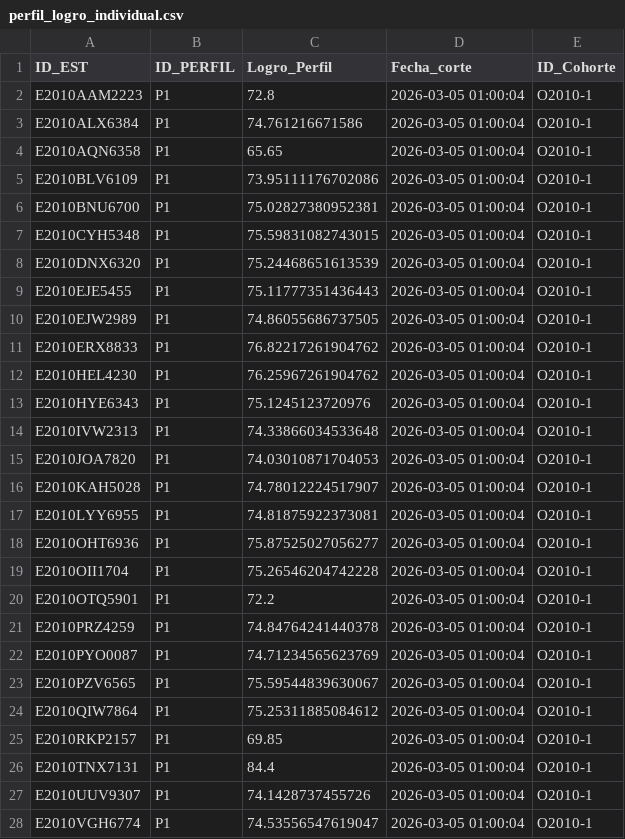
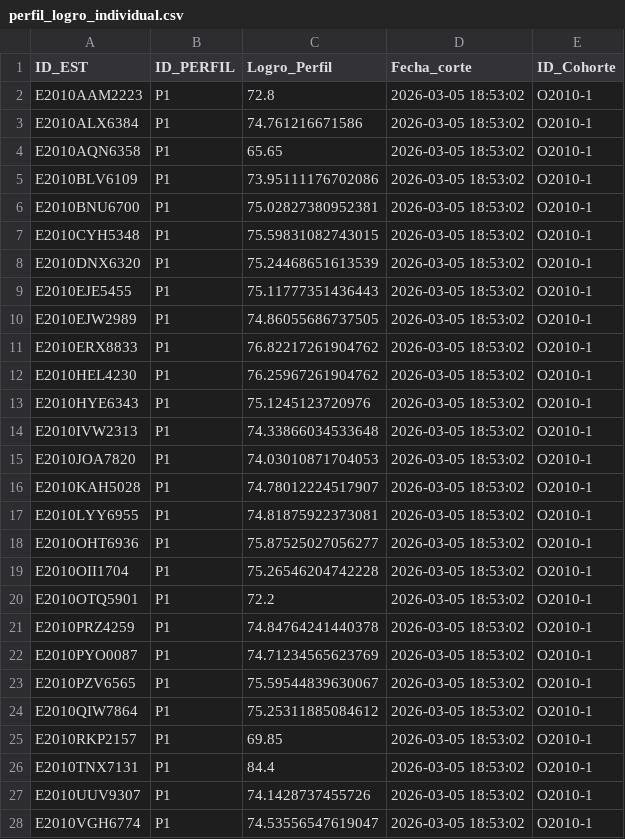
Before and after one commit to cynthiagorozabel-stack/SSD_Curricular_CGV, a CSV file: export/perfil_logro_individual.csv, drawn as a sheet; only a part is shown; the diff covers the shown part only.

```diff
--- a/export/perfil_logro_individual.csv
+++ b/export/perfil_logro_individual.csv
@@ -1,28 +1,28 @@
 ID_EST,ID_PERFIL,Logro_Perfil,Fecha_corte,ID_Cohorte
-E2010AAM2223,P1,72.8,2026-03-05 01:00:04,O2010-1
-E2010ALX6384,P1,74.761216671586,2026-03-05 01:00:04,O2010-1
-E2010AQN6358,P1,65.65,2026-03-05 01:00:04,O2010-1
-E2010BLV6109,P1,73.95111176702086,2026-03-05 01:00:04,O2010-1
-E2010BNU6700,P1,75.02827380952381,2026-03-05 01:00:04,O2010-1
-E2010CYH5348,P1,75.59831082743015,2026-03-05 01:00:04,O2010-1
-E2010DNX6320,P1,75.24468651613539,2026-03-05 01:00:04,O2010-1
-E2010EJE5455,P1,75.11777351436443,2026-03-05 01:00:04,O2010-1
-E2010EJW2989,P1,74.86055686737505,2026-03-05 01:00:04,O2010-1
-E2010ERX8833,P1,76.82217261904762,2026-03-05 01:00:04,O2010-1
-E2010HEL4230,P1,76.25967261904762,2026-03-05 01:00:04,O2010-1
-E2010HYE6343,P1,75.1245123720976,2026-03-05 01:00:04,O2010-1
-E2010IVW2313,P1,74.33866034533648,2026-03-05 01:00:04,O2010-1
-E2010JOA7820,P1,74.03010871704053,2026-03-05 01:00:04,O2010-1
-E2010KAH5028,P1,74.78012224517907,2026-03-05 01:00:04,O2010-1
-E2010LYY6955,P1,74.81875922373081,2026-03-05 01:00:04,O2010-1
-E2010OHT6936,P1,75.87525027056277,2026-03-05 01:00:04,O2010-1
-E2010OII1704,P1,75.26546204742228,2026-03-05 01:00:04,O2010-1
-E2010OTQ5901,P1,72.2,2026-03-05 01:00:04,O2010-1
-E2010PRZ4259,P1,74.84764241440378,2026-03-05 01:00:04,O2010-1
-E2010PYO0087,P1,74.71234565623769,2026-03-05 01:00:04,O2010-1
-E2010PZV6565,P1,75.59544839630067,2026-03-05 01:00:04,O2010-1
-E2010QIW7864,P1,75.25311885084612,2026-03-05 01:00:04,O2010-1
-E2010RKP2157,P1,69.85,2026-03-05 01:00:04,O2010-1
-E2010TNX7131,P1,84.4,2026-03-05 01:00:04,O2010-1
-E2010UUV9307,P1,74.1428737455726,2026-03-05 01:00:04,O2010-1
-E2010VGH6774,P1,74.53556547619047,2026-03-05 01:00:04,O2010-1
+E2010AAM2223,P1,72.8,2026-03-05 18:53:02,O2010-1
+E2010ALX6384,P1,74.761216671586,2026-03-05 18:53:02,O2010-1
+E2010AQN6358,P1,65.65,2026-03-05 18:53:02,O2010-1
+E2010BLV6109,P1,73.95111176702086,2026-03-05 18:53:02,O2010-1
+E2010BNU6700,P1,75.02827380952381,2026-03-05 18:53:02,O2010-1
+E2010CYH5348,P1,75.59831082743015,2026-03-05 18:53:02,O2010-1
+E2010DNX6320,P1,75.24468651613539,2026-03-05 18:53:02,O2010-1
+E2010EJE5455,P1,75.11777351436443,2026-03-05 18:53:02,O2010-1
+E2010EJW2989,P1,74.86055686737505,2026-03-05 18:53:02,O2010-1
+E2010ERX8833,P1,76.82217261904762,2026-03-05 18:53:02,O2010-1
+E2010HEL4230,P1,76.25967261904762,2026-03-05 18:53:02,O2010-1
+E2010HYE6343,P1,75.1245123720976,2026-03-05 18:53:02,O2010-1
+E2010IVW2313,P1,74.33866034533648,2026-03-05 18:53:02,O2010-1
+E2010JOA7820,P1,74.03010871704053,2026-03-05 18:53:02,O2010-1
+E2010KAH5028,P1,74.78012224517907,2026-03-05 18:53:02,O2010-1
+E2010LYY6955,P1,74.81875922373081,2026-03-05 18:53:02,O2010-1
+E2010OHT6936,P1,75.87525027056277,2026-03-05 18:53:02,O2010-1
+E2010OII1704,P1,75.26546204742228,2026-03-05 18:53:02,O2010-1
+E2010OTQ5901,P1,72.2,2026-03-05 18:53:02,O2010-1
+E2010PRZ4259,P1,74.84764241440378,2026-03-05 18:53:02,O2010-1
+E2010PYO0087,P1,74.71234565623769,2026-03-05 18:53:02,O2010-1
+E2010PZV6565,P1,75.59544839630067,2026-03-05 18:53:02,O2010-1
+E2010QIW7864,P1,75.25311885084612,2026-03-05 18:53:02,O2010-1
+E2010RKP2157,P1,69.85,2026-03-05 18:53:02,O2010-1
+E2010TNX7131,P1,84.4,2026-03-05 18:53:02,O2010-1
+E2010UUV9307,P1,74.1428737455726,2026-03-05 18:53:02,O2010-1
+E2010VGH6774,P1,74.53556547619047,2026-03-05 18:53:02,O2010-1
```
Also changed, not shown: 153 edited cells elsewhere in this file, export/competencia_logro_individual.csv, export/ra_logro_individual.csv, 12 other files.
